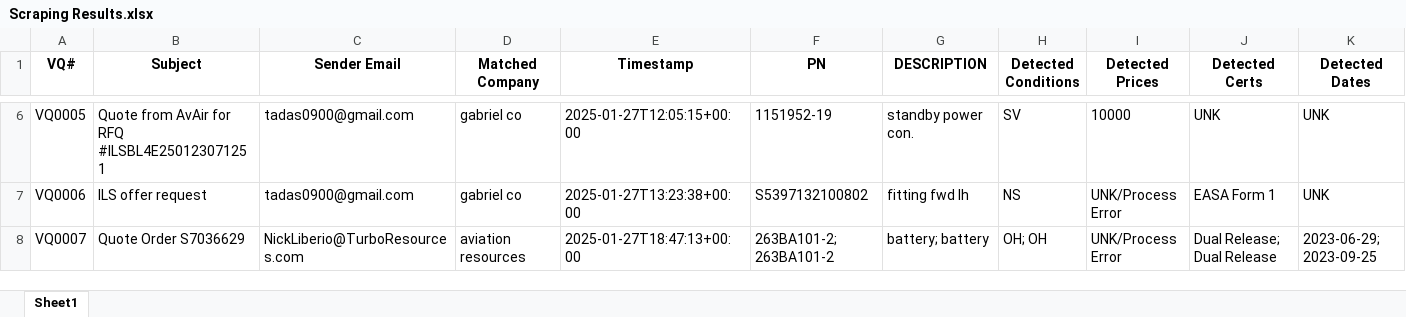
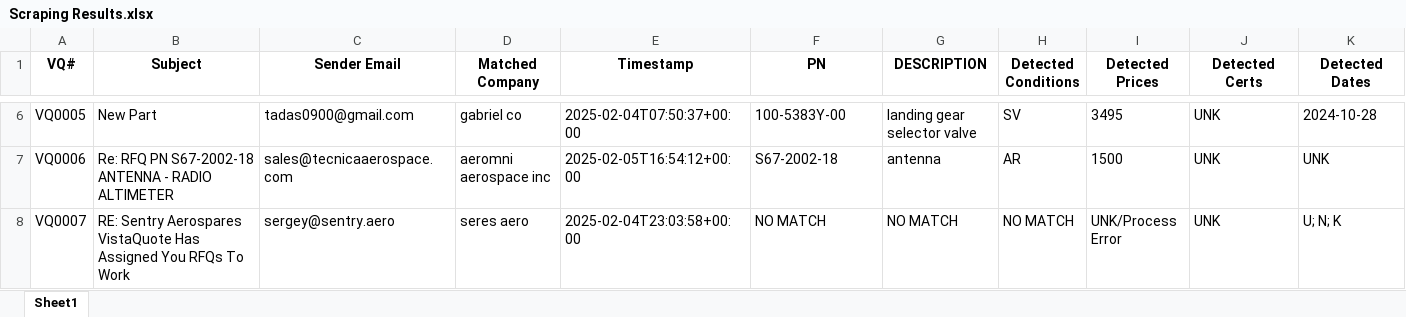
Before and after one commit to tadas-ajsupport/AJS-Tool, an Excel workbook: Scraping Results.xlsx, sheet Sheet1, drawn as a sheet; only a part is shown, gaps mark what is left out; values as stored, in another font and other column widths than the file's, no borders; the diff covers the shown part only; the diff names each change by its address in the sheet, - before the commit and + after, or states it on an @@ line.

```diff
--- a/Scraping Results.xlsx (sheet Sheet1)
+++ b/Scraping Results.xlsx (sheet Sheet1)
-B6 (Subject): Quote from AvAir for RFQ #ILSBL4E250123071251
+B6 (Subject): New Part
-E6 (Timestamp): 2025-01-27T12:05:15+00:00
+E6 (Timestamp): 2025-02-04T07:50:37+00:00
-F6 (PN): 1151952-19
+F6 (PN): 100-5383Y-00
-G6 (DESCRIPTION): standby power con.
+G6 (DESCRIPTION): landing gear selector valve
-I6 (Detected Prices): 10000
+I6 (Detected Prices): 3495
-K6 (Detected Dates): UNK
+K6 (Detected Dates): 2024-10-28
-B7 (Subject): ILS offer request
+B7 (Subject): Re: RFQ PN S67-2002-18 ANTENNA - RADIO ALTIMETER
-C7 (Sender Email): tadas0900@gmail.com
+C7 (Sender Email): sales@tecnicaaerospace.com
-D7 (Matched Company): gabriel co
+D7 (Matched Company): aeromni aerospace inc
-E7 (Timestamp): 2025-01-27T13:23:38+00:00
+E7 (Timestamp): 2025-02-05T16:54:12+00:00
-F7 (PN): S5397132100802
+F7 (PN): S67-2002-18
-G7 (DESCRIPTION): fitting fwd lh
+G7 (DESCRIPTION): antenna
-H7 (Detected Conditions): NS
+H7 (Detected Conditions): AR
-I7 (Detected Prices): UNK/Process Error
+I7 (Detected Prices): 1500
-J7 (Detected Certs): EASA Form 1
+J7 (Detected Certs): UNK
-B8 (Subject): Quote Order S7036629
+B8 (Subject): RE: Sentry Aerospares VistaQuote Has Assigned You RFQs To Work
-C8 (Sender Email): NickLiberio@TurboResources.com
+C8 (Sender Email): sergey@sentry.aero
-D8 (Matched Company): aviation resources
+D8 (Matched Company): seres aero
-E8 (Timestamp): 2025-01-27T18:47:13+00:00
+E8 (Timestamp): 2025-02-04T23:03:58+00:00
-F8 (PN): 263BA101-2; 263BA101-2
+F8 (PN): NO MATCH
-G8 (DESCRIPTION): battery; battery
+G8 (DESCRIPTION): NO MATCH
-H8 (Detected Conditions): OH; OH
+H8 (Detected Conditions): NO MATCH
-J8 (Detected Certs): Dual Release; Dual Release
+J8 (Detected Certs): UNK
-K8 (Detected Dates): 2023-06-29; 2023-09-25
+K8 (Detected Dates): U; N; K
```
Also changed, not shown: 1 added row and 483 edited cells elsewhere in this sheet.
